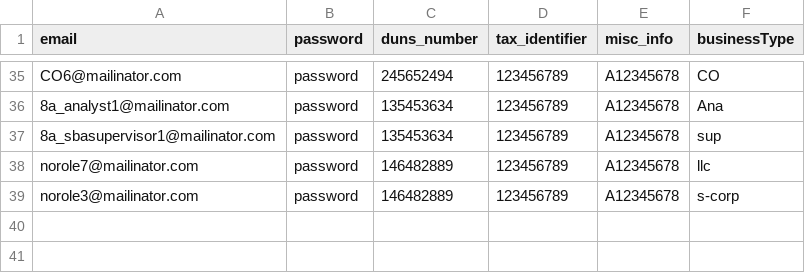
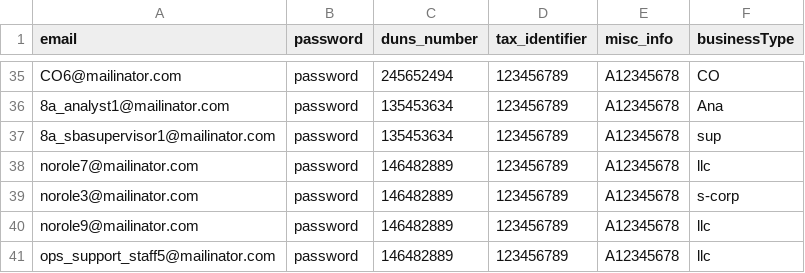
Before and after one commit to USDA-T/Web-Craw, a CSV file: src/main/resources/fixtures_development.csv, drawn as a sheet; only a part is shown, gaps mark what is left out.

Commit message:
test for App-39 disassociating a vendor or user from a business and (#173)
other updates.

```diff
--- a/src/main/resources/fixtures_development.csv
+++ b/src/main/resources/fixtures_development.csv
@@ -39 +39,3 @@ norole7@mailinator.com,password,146482889,123456789,A12345678,llc
 norole3@mailinator.com,password,146482889,123456789,A12345678,s-corp
+norole9@mailinator.com,password,146482889,123456789,A12345678,llc
+ops_support_staff5@mailinator.com,password,146482889,123456789,A12345678,llc
```
Also changed, not shown: 7 other files.
